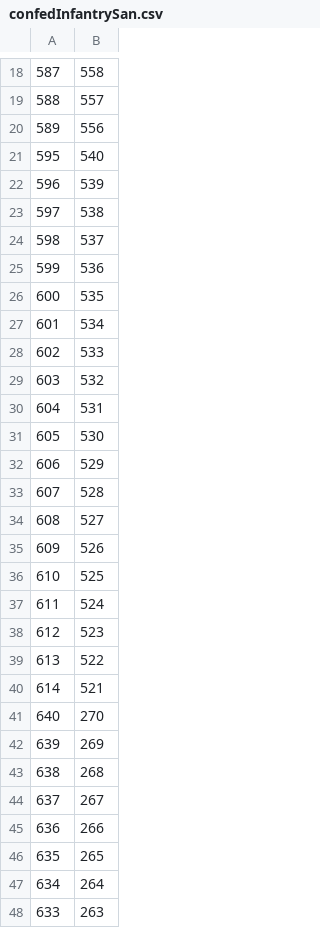
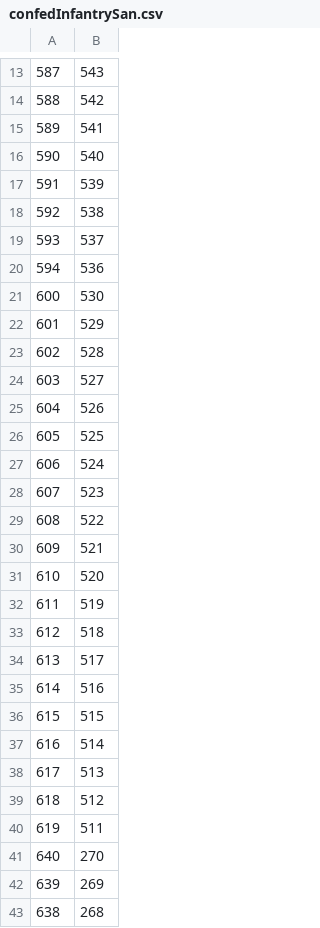
Before and after one commit to RussellRollins/INTA_4742, a CSV file: SanitizedSetupFiles/confedInfantrySan.csv, drawn as a sheet; only a part is shown, gaps mark what is left out; the shorter side is filled out with more unchanged rows; the diff covers the shown part only.

Commit message:
Fixed confederate positions

```diff
--- a/SanitizedSetupFiles/confedInfantrySan.csv
+++ b/SanitizedSetupFiles/confedInfantrySan.csv
@@ -18,24 +13,29 @@
-587,558
-588,557
-589,556
-595,540
-596,539
-597,538
-598,537
-599,536
-600,535
-601,534
-602,533
-603,532
-604,531
-605,530
-606,529
-607,528
-608,527
-609,526
-610,525
-611,524
-612,523
-613,522
-614,521
+587,543
+588,542
+589,541
+590,540
+591,539
+592,538
+593,537
+594,536
+600,530
+601,529
+602,528
+603,527
+604,526
+605,525
+606,524
+607,523
+608,522
+609,521
+610,520
+611,519
+612,518
+613,517
+614,516
+615,515
+616,514
+617,513
+618,512
+619,511
 640,270
```
Also changed, not shown: 5 removed rows and 12 edited cells elsewhere in this file, SetupFiles/confedInfantry.csv.
